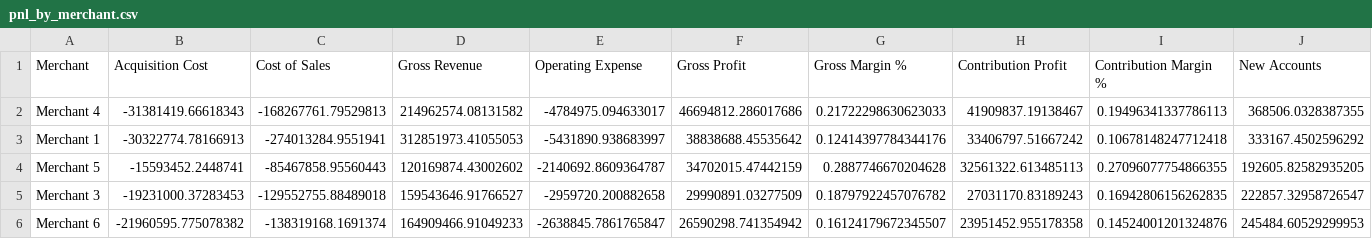
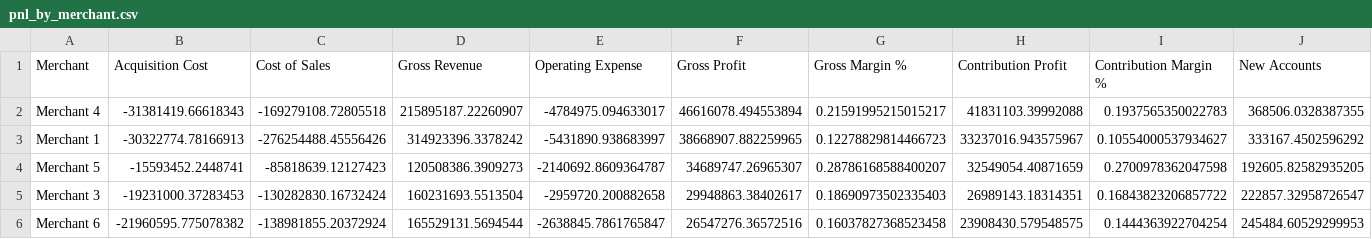
Before and after one commit to skirkman98/sandbox, a CSV file: output/pnl_by_merchant.csv, drawn as a sheet; only a part is shown; the diff covers the shown part only; the diff names each change by its address in the sheet, - before the commit and + after, or states it on an @@ line.

```diff
--- a/output/pnl_by_merchant.csv
+++ b/output/pnl_by_merchant.csv
-C2 (Cost of Sales): -168267761.79529813
+C2 (Cost of Sales): -169279108.72805518
-D2 (Gross Revenue): 214962574.08131582
+D2 (Gross Revenue): 215895187.22260907
-F2 (Gross Profit): 46694812.286017686
+F2 (Gross Profit): 46616078.494553894
-G2 (Gross Margin %): 0.21722298630623033
+G2 (Gross Margin %): 0.21591995215015217
-H2 (Contribution Profit): 41909837.19138467
+H2 (Contribution Profit): 41831103.39992088
-I2 (Contribution Margin %): 0.19496341337786113
+I2 (Contribution Margin %): 0.1937565350022783
-C3 (Cost of Sales): -274013284.9551941
+C3 (Cost of Sales): -276254488.45556426
-D3 (Gross Revenue): 312851973.41055053
+D3 (Gross Revenue): 314923396.3378242
-F3 (Gross Profit): 38838688.45535642
+F3 (Gross Profit): 38668907.882259965
-G3 (Gross Margin %): 0.12414397784344176
+G3 (Gross Margin %): 0.12278829814466723
-H3 (Contribution Profit): 33406797.51667242
+H3 (Contribution Profit): 33237016.943575967
-I3 (Contribution Margin %): 0.10678148247712418
+I3 (Contribution Margin %): 0.10554000537934627
-C4 (Cost of Sales): -85467858.95560443
+C4 (Cost of Sales): -85818639.12127423
-D4 (Gross Revenue): 120169874.43002602
+D4 (Gross Revenue): 120508386.3909273
-F4 (Gross Profit): 34702015.47442159
+F4 (Gross Profit): 34689747.26965307
-G4 (Gross Margin %): 0.2887746670204628
+G4 (Gross Margin %): 0.28786168588400207
-H4 (Contribution Profit): 32561322.613485113
+H4 (Contribution Profit): 32549054.40871659
-I4 (Contribution Margin %): 0.27096077754866355
+I4 (Contribution Margin %): 0.2700978362047598
-C5 (Cost of Sales): -129552755.88489018
+C5 (Cost of Sales): -130282830.16732424
-D5 (Gross Revenue): 159543646.91766527
+D5 (Gross Revenue): 160231693.5513504
-F5 (Gross Profit): 29990891.03277509
+F5 (Gross Profit): 29948863.38402617
-G5 (Gross Margin %): 0.18797922457076782
+G5 (Gross Margin %): 0.18690973502335403
-H5 (Contribution Profit): 27031170.83189243
+H5 (Contribution Profit): 26989143.18314351
-I5 (Contribution Margin %): 0.16942806156262835
+I5 (Contribution Margin %): 0.16843823206857722
-C6 (Cost of Sales): -138319168.1691374
+C6 (Cost of Sales): -138981855.20372924
-D6 (Gross Revenue): 164909466.91049233
+D6 (Gross Revenue): 165529131.5694544
-F6 (Gross Profit): 26590298.741354942
+F6 (Gross Profit): 26547276.36572516
-G6 (Gross Margin %): 0.16124179672345507
+G6 (Gross Margin %): 0.16037827368523458
-H6 (Contribution Profit): 23951452.955178358
+H6 (Contribution Profit): 23908430.579548575
-I6 (Contribution Margin %): 0.14524001201324876
+I6 (Contribution Margin %): 0.1444363922704254
```
Also changed, not shown: 30 edited cells elsewhere in this file, output/audit_results.csv, output/cohort_cp_per_account_merchant_1.csv, 17 other files.
